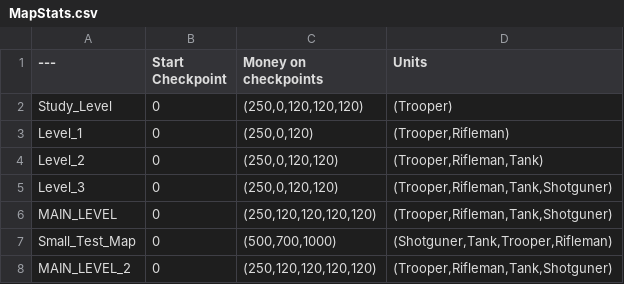
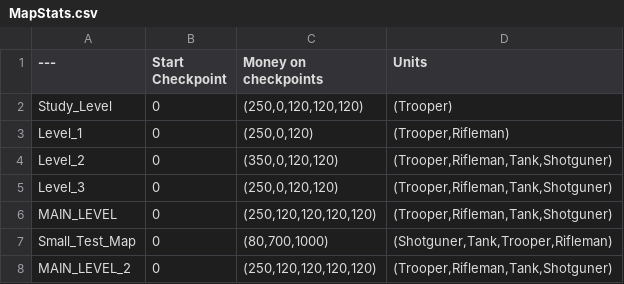
Before and after one commit to SoSi-Entertainment/DDay, a CSV file: MapStats.csv, drawn as a sheet.

```diff
--- a/MapStats.csv
+++ b/MapStats.csv
@@ -3,6 +3,6 @@ Study_Level,"0","(250,0,120,120,120)","(Trooper)"
 Level_1,"0","(250,0,120)","(Trooper,Rifleman)"
-Level_2,"0","(250,0,120,120)","(Trooper,Rifleman,Tank)"
+Level_2,"0","(350,0,120,120)","(Trooper,Rifleman,Tank,Shotguner)"
 Level_3,"0","(250,0,120,120)","(Trooper,Rifleman,Tank,Shotguner)"
 MAIN_LEVEL,"0","(250,120,120,120,120)","(Trooper,Rifleman,Tank,Shotguner)"
-Small_Test_Map,"0","(500,700,1000)","(Shotguner,Tank,Trooper,Rifleman)"
+Small_Test_Map,"0","(80,700,1000)","(Shotguner,Tank,Trooper,Rifleman)"
 MAIN_LEVEL_2,"0","(250,120,120,120,120)","(Trooper,Rifleman,Tank,Shotguner)"
```
Also changed, not shown: 16 other files.
